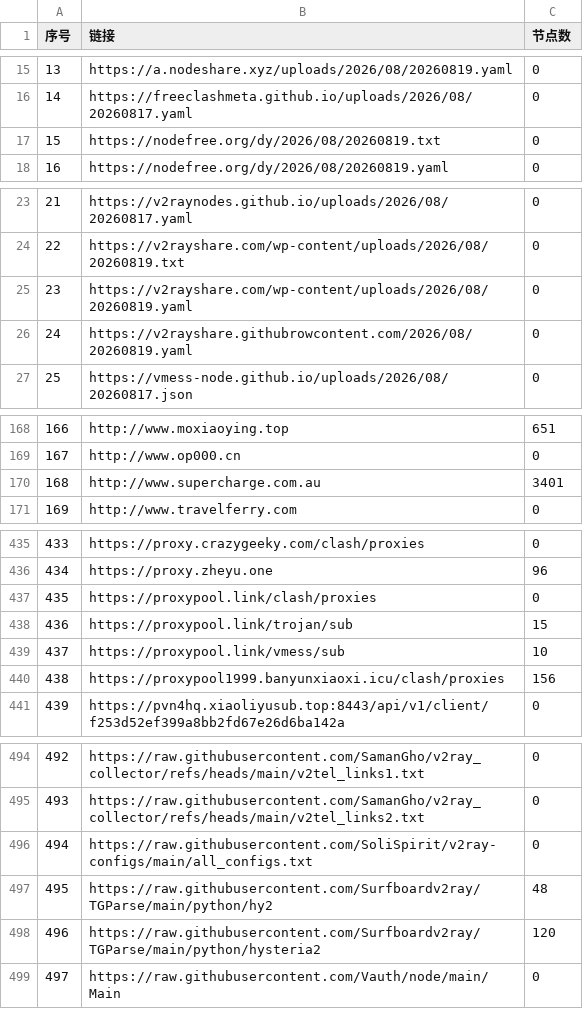
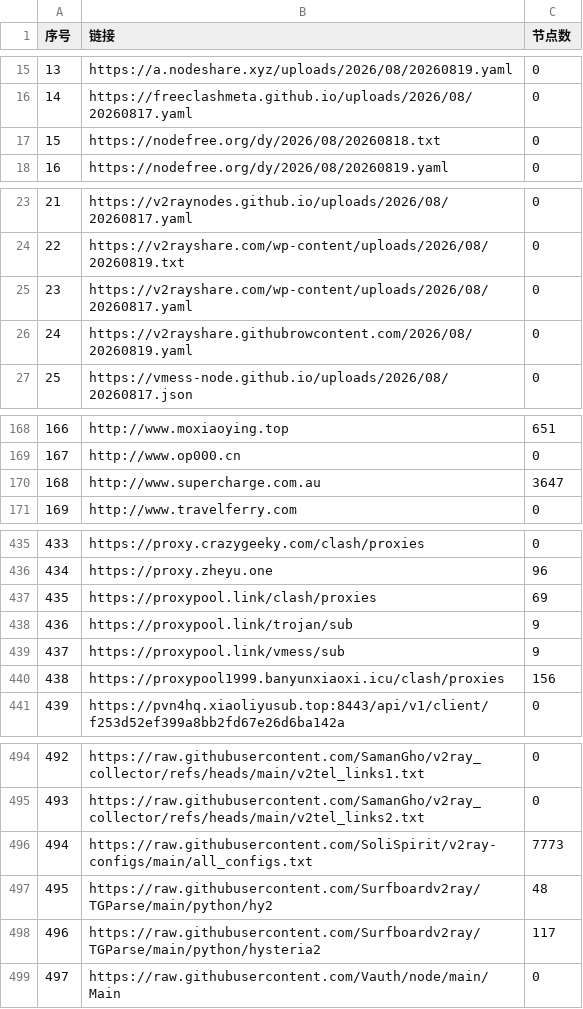
Before and after one commit to fansiphone/pachong-tom, a CSV file: list_result.csv, drawn as a sheet; only a part is shown, gaps mark what is left out; the diff covers the shown part only.

```diff
--- a/list_result.csv
+++ b/list_result.csv
@@ -16,3 +16,3 @@
 14,https://freeclashmeta.github.io/uploads/2026/08/20260817.yaml,0
-15,https://nodefree.org/dy/2026/08/20260819.txt,0
+15,https://nodefree.org/dy/2026/08/20260818.txt,0
 16,https://nodefree.org/dy/2026/08/20260819.yaml,0
@@ -24,3 +24,3 @@
 22,https://v2rayshare.com/wp-content/uploads/2026/08/20260819.txt,0
-23,https://v2rayshare.com/wp-content/uploads/2026/08/20260819.yaml,0
+23,https://v2rayshare.com/wp-content/uploads/2026/08/20260817.yaml,0
 24,https://v2rayshare.githubrowcontent.com/2026/08/20260819.yaml,0
@@ -169,3 +169,3 @@
 167,http://www.op000.cn,0
-168,http://www.supercharge.com.au,3401
+168,http://www.supercharge.com.au,3647
 169,http://www.travelferry.com,0
@@ -436,5 +436,5 @@
 434,https://proxy.zheyu.one,96
-435,https://proxypool.link/clash/proxies,0
-436,https://proxypool.link/trojan/sub,15
-437,https://proxypool.link/vmess/sub,10
+435,https://proxypool.link/clash/proxies,69
+436,https://proxypool.link/trojan/sub,9
+437,https://proxypool.link/vmess/sub,9
 438,https://proxypool1999.banyunxiaoxi.icu/clash/proxies,156
@@ -495,5 +495,5 @@
 493,https://raw.githubusercontent.com/SamanGho/v2ray_collector/refs/heads/main/v2tel_links2.txt,0
-494,https://raw.githubusercontent.com/SoliSpirit/v2ray-configs/main/all_configs.txt,0
+494,https://raw.githubusercontent.com/SoliSpirit/v2ray-configs/main/all_configs.txt,7773
 495,https://raw.githubusercontent.com/Surfboardv2ray/TGParse/main/python/hy2,48
-496,https://raw.githubusercontent.com/Surfboardv2ray/TGParse/main/python/hysteria2,120
+496,https://raw.githubusercontent.com/Surfboardv2ray/TGParse/main/python/hysteria2,117
 497,https://raw.githubusercontent.com/Vauth/node/main/Main,0
```
Also changed, not shown: 6 edited cells elsewhere in this file, 30 other files.
